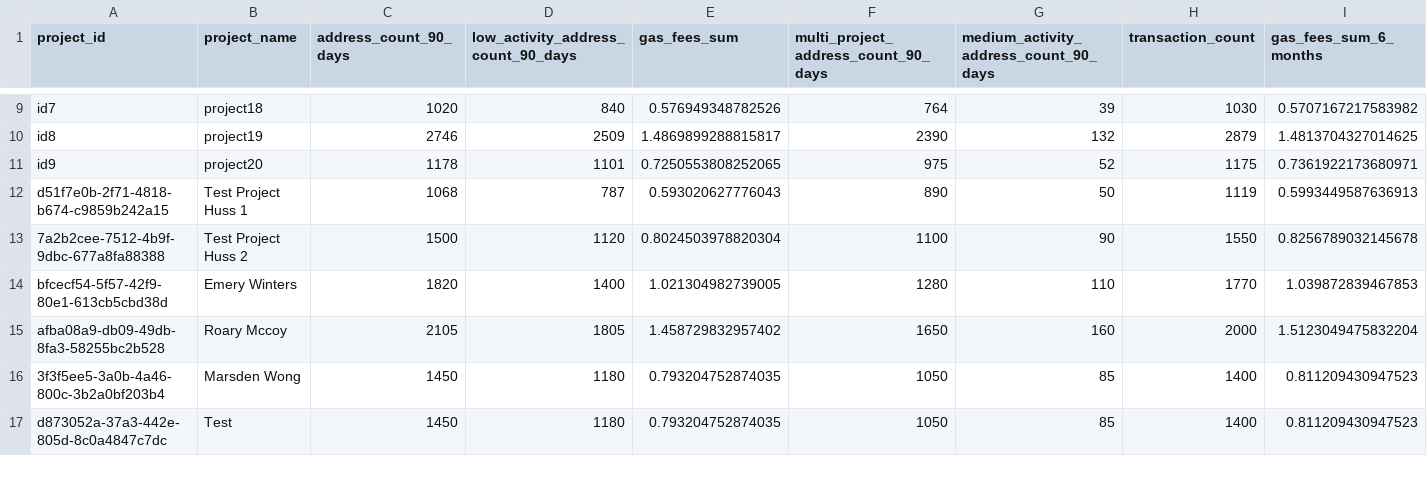
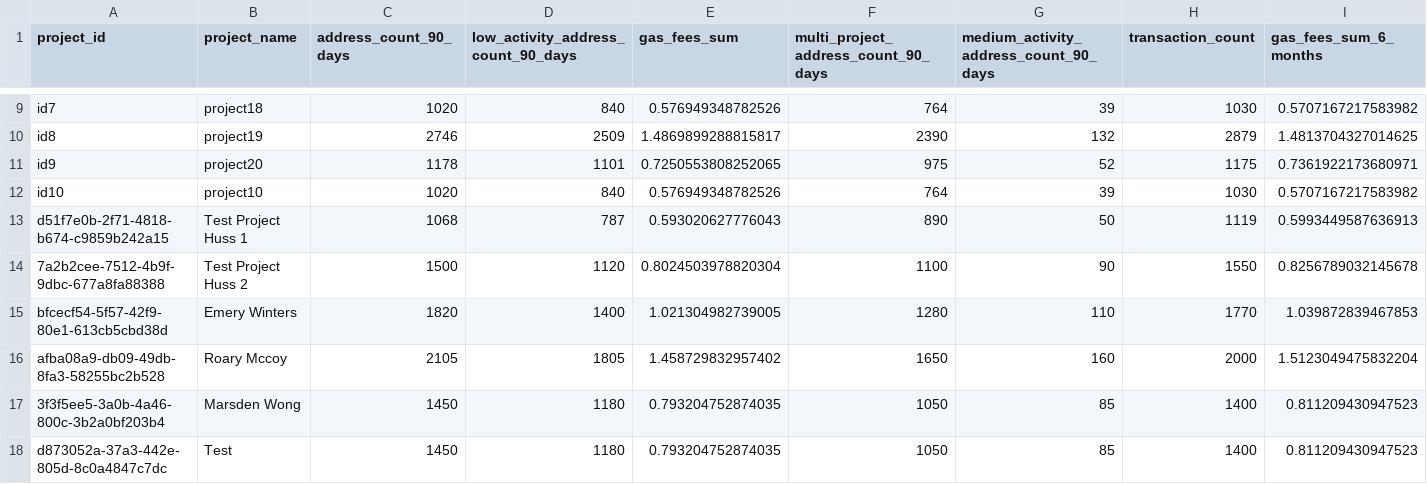
Before and after one commit to gitcoinco/easy-retro-pgf, a CSV file: public/metrics.csv, drawn as a sheet; only a part is shown, gaps mark what is left out; rows hold the shown columns only; the diff names each change by its address in the sheet, - before the commit and + after, or states it on an @@ line.

Commit message:
chore: added metric to redeploy

```diff
--- a/public/metrics.csv
+++ b/public/metrics.csv
+row 12: id10 | project10 | 1020 | 840 | 0.576949348782526 | 764 | 39 | 1030 | 0.5707167217583982
```
